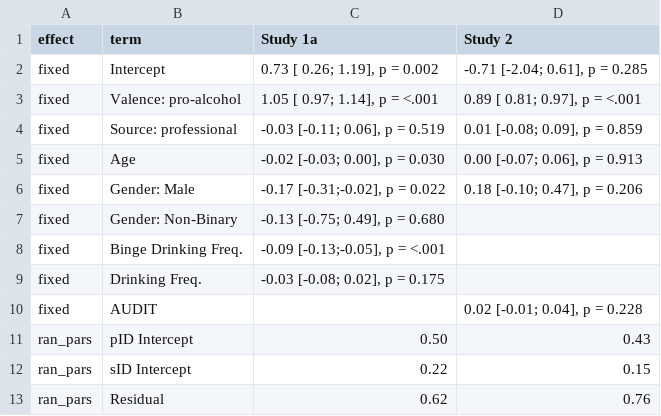
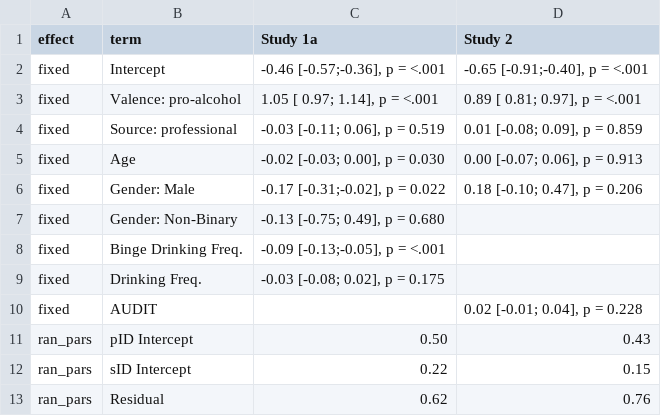
Before and after one commit to csch0lz/SocialLife, a CSV file: Tables/cravingTableMain.csv, drawn as a sheet.

```diff
--- a/Tables/cravingTableMain.csv
+++ b/Tables/cravingTableMain.csv
@@ -1,3 +1,3 @@
 effect,term,Study 1a,Study 2
-fixed,Intercept," 0.73 [ 0.26; 1.19], p = 0.002","-0.71 [-2.04; 0.61], p = 0.285"
+fixed,Intercept,"-0.46 [-0.57;-0.36], p = <.001","-0.65 [-0.91;-0.40], p = <.001"
 fixed,Valence: pro-alcohol," 1.05 [ 0.97; 1.14], p = <.001"," 0.89 [ 0.81; 0.97], p = <.001"
```
Also changed, not shown: Tables/bingeTable.csv, Tables/emoTable.csv, 6 other files.
